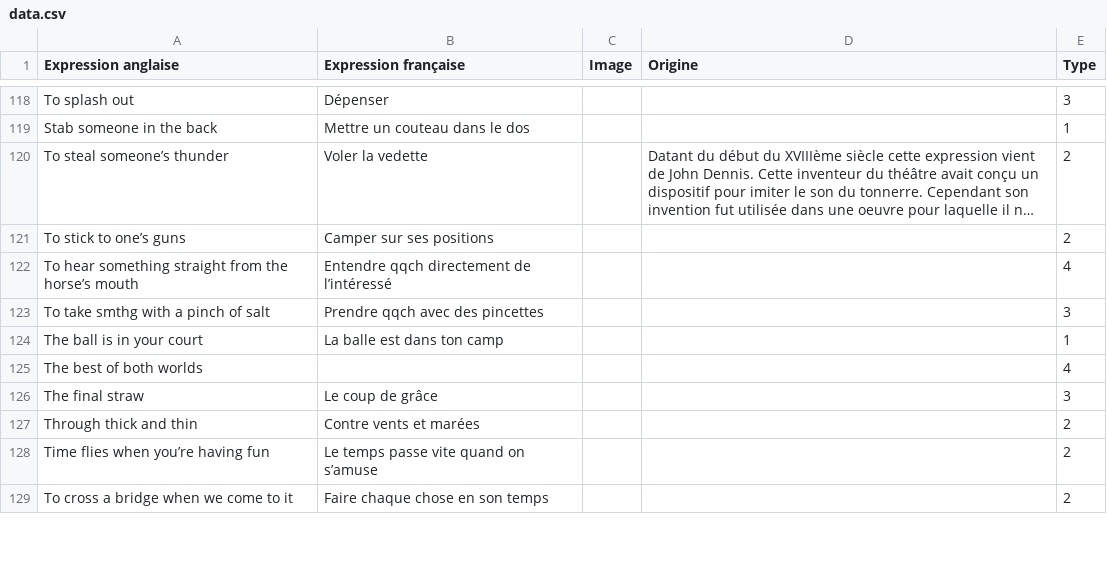
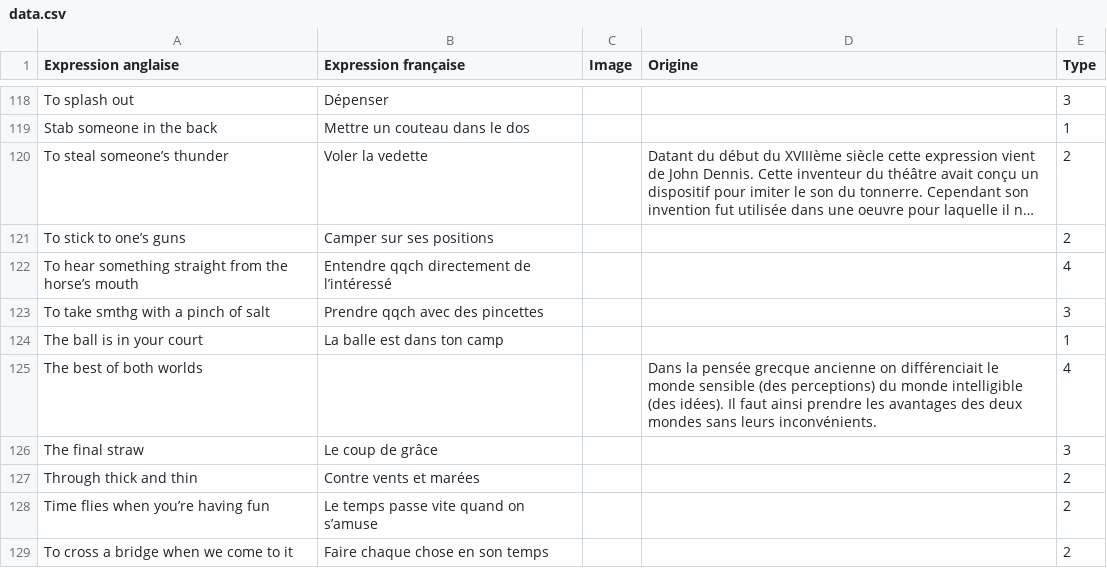
Before and after one commit to Nic0Fernandez/Opti-Duolingo, a CSV file: src/renderer/src/assets/data.csv, drawn as a sheet; only a part is shown, gaps mark what is left out; long unchanged cells end in …; the diff covers the shown part only.

Commit message:
ajout some origines

```diff
--- a/src/renderer/src/assets/data.csv
+++ b/src/renderer/src/assets/data.csv
@@ -124,3 +124,3 @@ To take smthg with a pinch of salt,Prendre qqch avec des pincettes,,,3
 The ball is in your court,La balle est dans ton camp,,,1
-The best of both worlds,,,,4
+The best of both worlds,,,Dans la pensée grecque ancienne on différenciait le monde sensible (des perceptions) du monde intelligible (des idées). Il faut ainsi prendre les avantages des deux mondes sans leurs inconvénients.,4
 The final straw,Le coup de grâce,,,3
```
Also changed, not shown: 7 edited cells elsewhere in this file.
